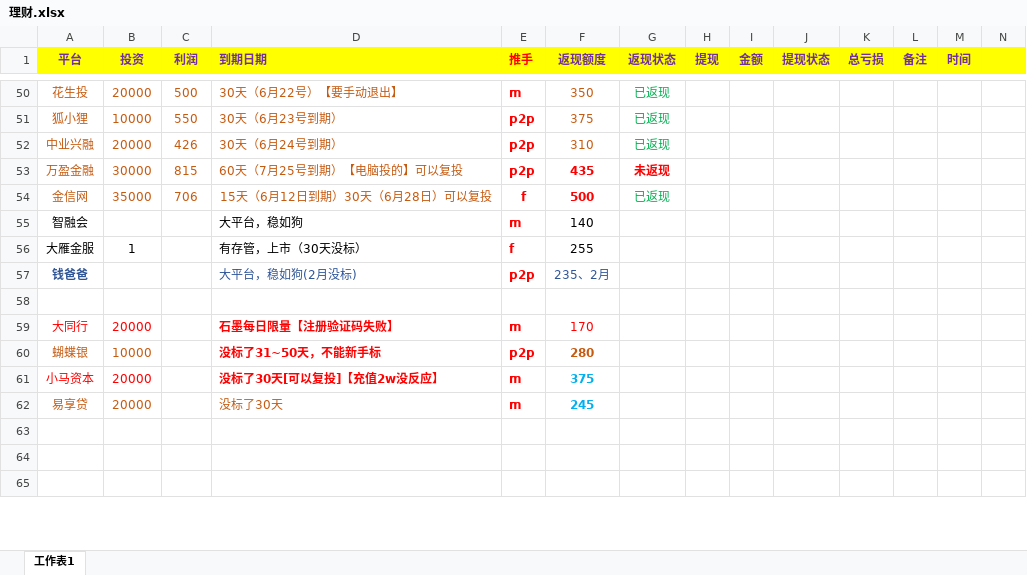
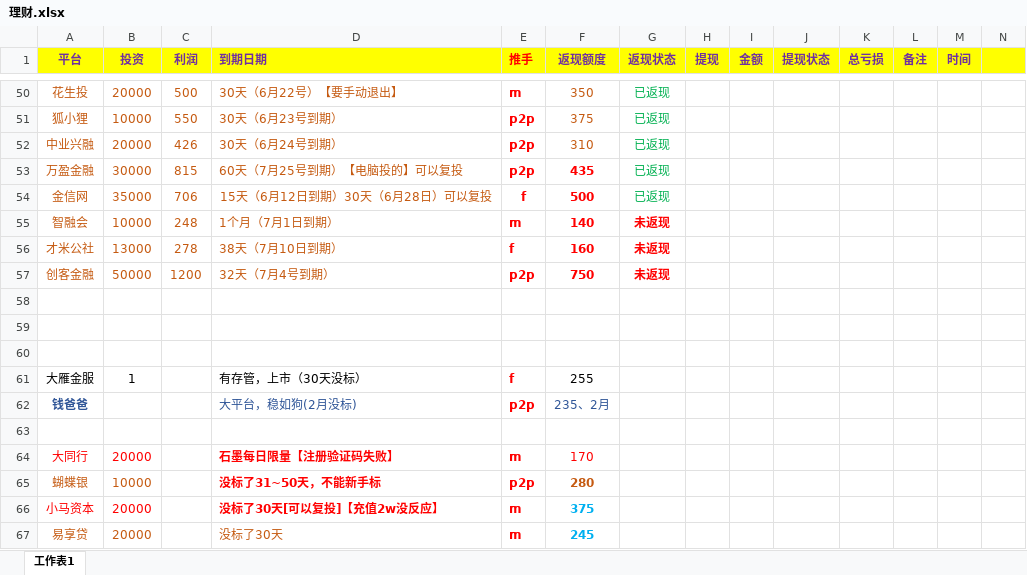
Before and after one commit to YanjiangWu/LiCai-wyj, an Excel workbook: 理财.xlsx, sheet 工作表1, drawn as a sheet; only a part is shown, gaps mark what is left out; the shorter side is filled out with more unchanged rows; values as stored, in another font and other column widths than the file's, no borders; the diff covers the shown part only; the diff names each change by its address in the sheet, - before the commit and + after, or states it on an @@ line.

```diff
--- a/理财.xlsx (sheet 工作表1)
+++ b/理财.xlsx (sheet 工作表1)
-G53 (返现状态): 未返现
+G53 (返现状态): 已返现
@@ G53 bold: on → off, text colour: #FF0000 → #00B050 @@
-A55 text colour: black
+A55 text colour: #C55A11
-B55 (投资): (empty)
+B55 (投资): 10000
-C55 (利润): (empty)
+C55 (利润): 248
-D55 (到期日期): 大平台，稳如狗
+D55 (到期日期): 1个月（7月1日到期）
-D55 text colour: black
+D55 text colour: #C55A11
@@ F55 bold: off → on, text colour: black → #FF0000 @@
-G55 (返现状态): (empty)
+G55 (返现状态): 未返现
+row 56: 才米公社 | 13000 | 278 | 38天（7月10日到期） | f | 160 | 未返现
+row 57: 创客金融 | 50000 | 1200 | 32天（7月4号到期） | p2p | 750 | 未返现
+row 58: (empty)
+row 59: (empty)
+row 60: (empty)
```
Also changed, not shown: 32 added rows, 33 removed rows, 2 moved rows, 9 edited cells and cell formats elsewhere in this sheet.
